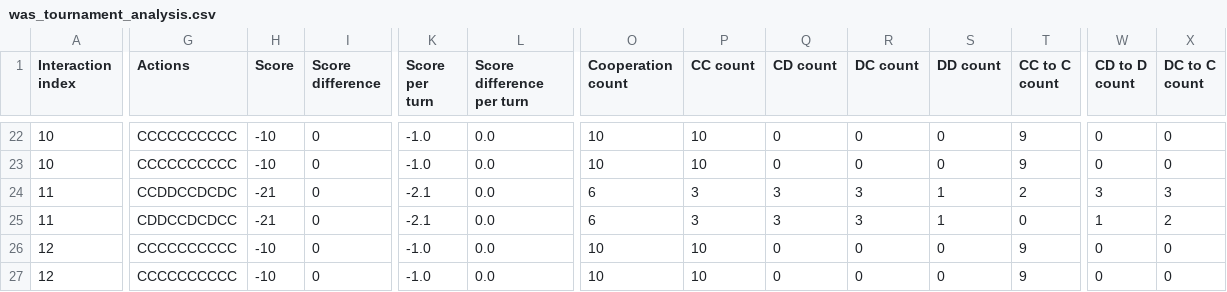
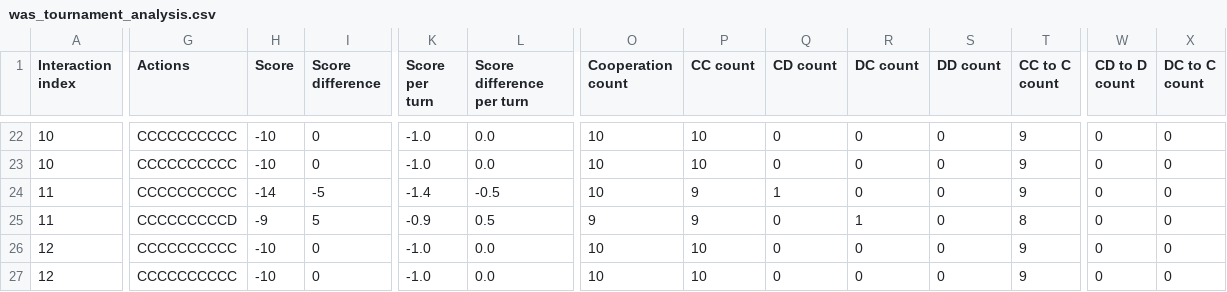
Before and after one commit to LukaBekavac/axelrod-tournament-web-based, a CSV file: was-tournament/was_tournament_analysis.csv, drawn as a sheet; only a part is shown, gaps mark what is left out; the diff covers the shown part only; the diff names each change by its address in the sheet, - before the commit and + after, or states it on an @@ line.

```diff
--- a/was-tournament/was_tournament_analysis.csv
+++ b/was-tournament/was_tournament_analysis.csv
-G24 (Actions): CCDDCCDCDC
+G24 (Actions): CCCCCCCCCC
-H24 (Score): -21
+H24 (Score): -14
-I24 (Score difference): 0
+I24 (Score difference): -5
-K24 (Score per turn): -2.1
+K24 (Score per turn): -1.4
-L24 (Score difference per turn): 0.0
+L24 (Score difference per turn): -0.5
-O24 (Cooperation count): 6
+O24 (Cooperation count): 10
-P24:P25 (CC count): 3
+P24:P25 (CC count): 9
-Q24 (CD count): 3
+Q24 (CD count): 1
-R24 (DC count): 3
+R24 (DC count): 0
-S24:S25 (DD count): 1
+S24:S25 (DD count): 0
-T24 (CC to C count): 2
+T24 (CC to C count): 9
-W24 (CD to D count): 3
+W24 (CD to D count): 0
-X24 (DC to C count): 3
+X24 (DC to C count): 0
-G25 (Actions): CDDCCDCDCC
+G25 (Actions): CCCCCCCCCD
-H25 (Score): -21
+H25 (Score): -9
-I25 (Score difference): 0
+I25 (Score difference): 5
-K25 (Score per turn): -2.1
+K25 (Score per turn): -0.9
-L25 (Score difference per turn): 0.0
+L25 (Score difference per turn): 0.5
-O25 (Cooperation count): 6
+O25 (Cooperation count): 9
-Q25 (CD count): 3
+Q25 (CD count): 0
-R25 (DC count): 3
+R25 (DC count): 1
-T25 (CC to C count): 0
+T25 (CC to C count): 8
-W25 (CD to D count): 1
+W25 (CD to D count): 0
-X25 (DC to C count): 2
+X25 (DC to C count): 0
```
Also changed, not shown: 1 added row, 1 removed row and 106 edited cells elsewhere in this file, 6 other files.
